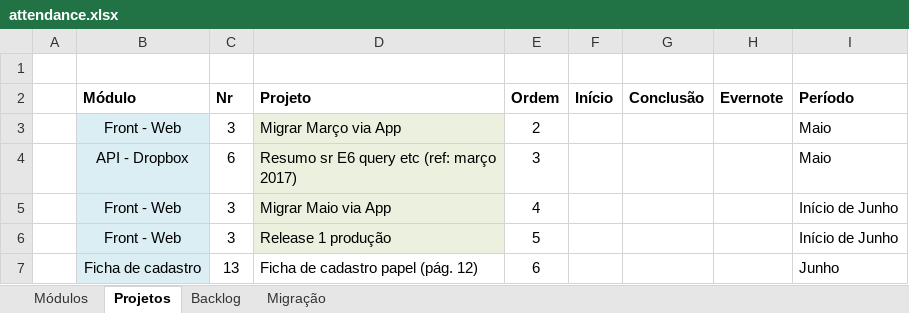
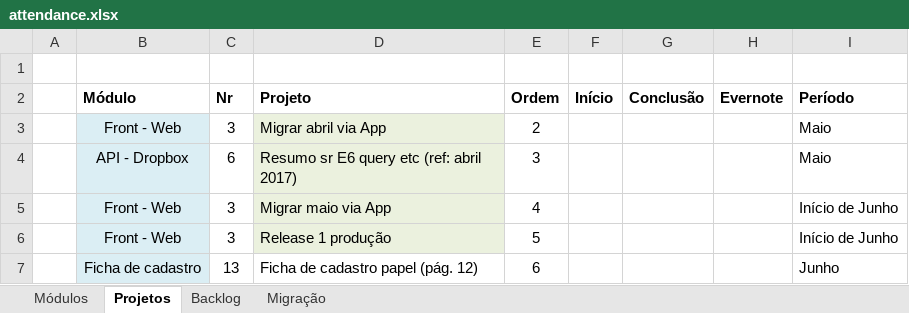
Before and after one commit to adrianocarv/attendance, an Excel workbook: docs/attendance.xlsx, sheet Projetos, drawn as a sheet; only a part is shown; values as stored, in another font and other column widths than the file's, no borders; conditional formats not drawn; the diff names each change by its address in the sheet, - before the commit and + after, or states it on an @@ line.

```diff
--- a/docs/attendance.xlsx (sheet Projetos)
+++ b/docs/attendance.xlsx (sheet Projetos)
-D3 (Projeto): Migrar Março via App
+D3 (Projeto): Migrar abril via App
-D4 (Projeto): Resumo sr E6 query etc (ref: março 2017)
+D4 (Projeto): Resumo sr E6 query etc (ref: abril 2017)
-D5 (Projeto): Migrar Maio via App
+D5 (Projeto): Migrar maio via App
```
Also changed, not shown: 8 other files.
